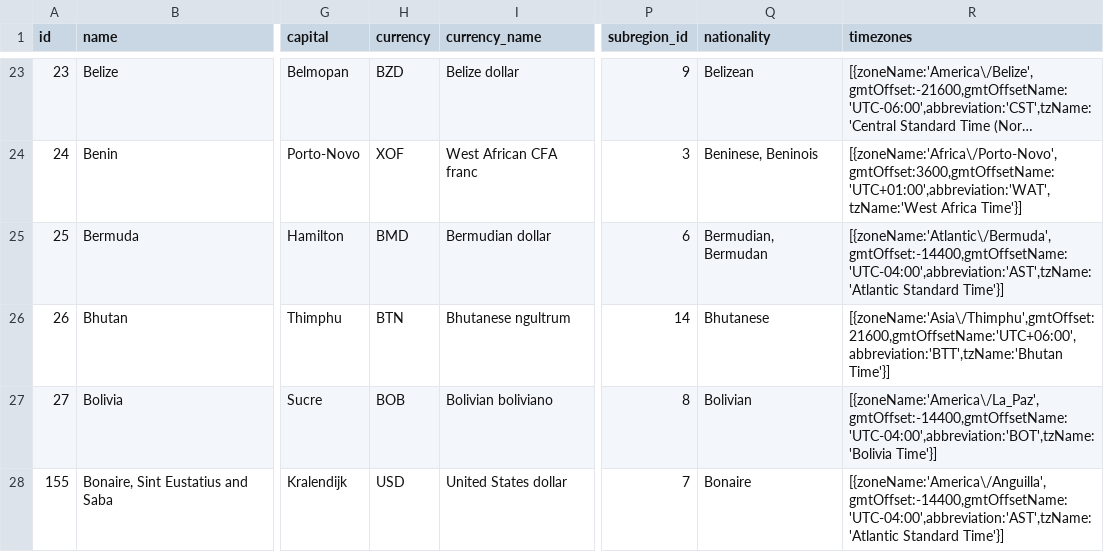
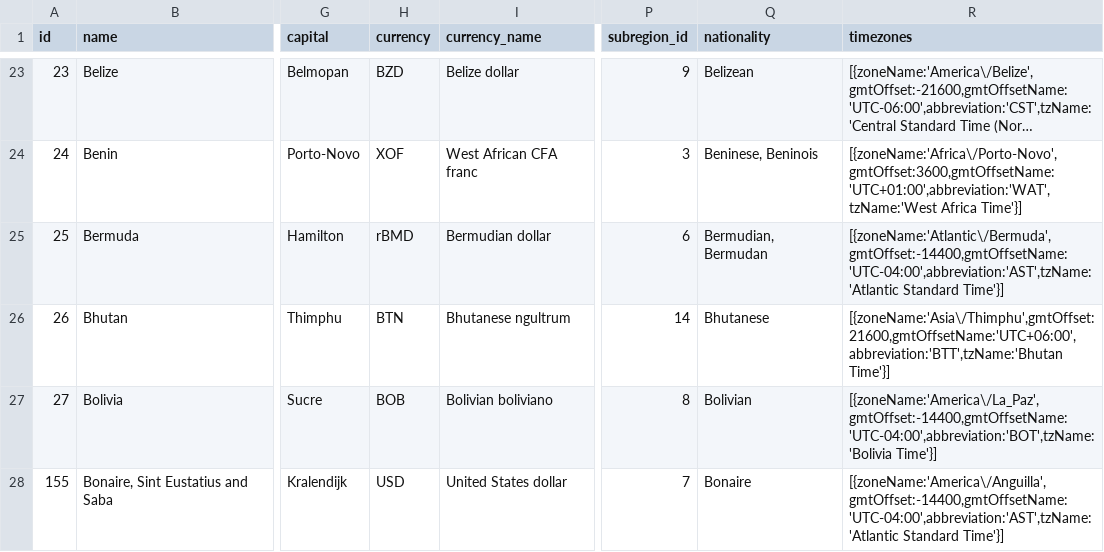
Before and after one commit to ananyasista/WhereIntheWorld, a CSV file: ContinentsData/countries.csv, drawn as a sheet; only a part is shown, gaps mark what is left out; long unchanged cells end in …; ↵ is a line break in a cell; the diff names each change by its address in the sheet, - before the commit and + after, or states it on an @@ line.

```diff
--- a/ContinentsData/countries.csv
+++ b/ContinentsData/countries.csv
-H25 (currency): BMD
+H25 (currency): rBMD
-Q25 (nationality): Bermudian, Bermudan
+Q25 (nationality): Bermudian, ↵ Bermudan
```
Also changed, not shown: 14 other files.
